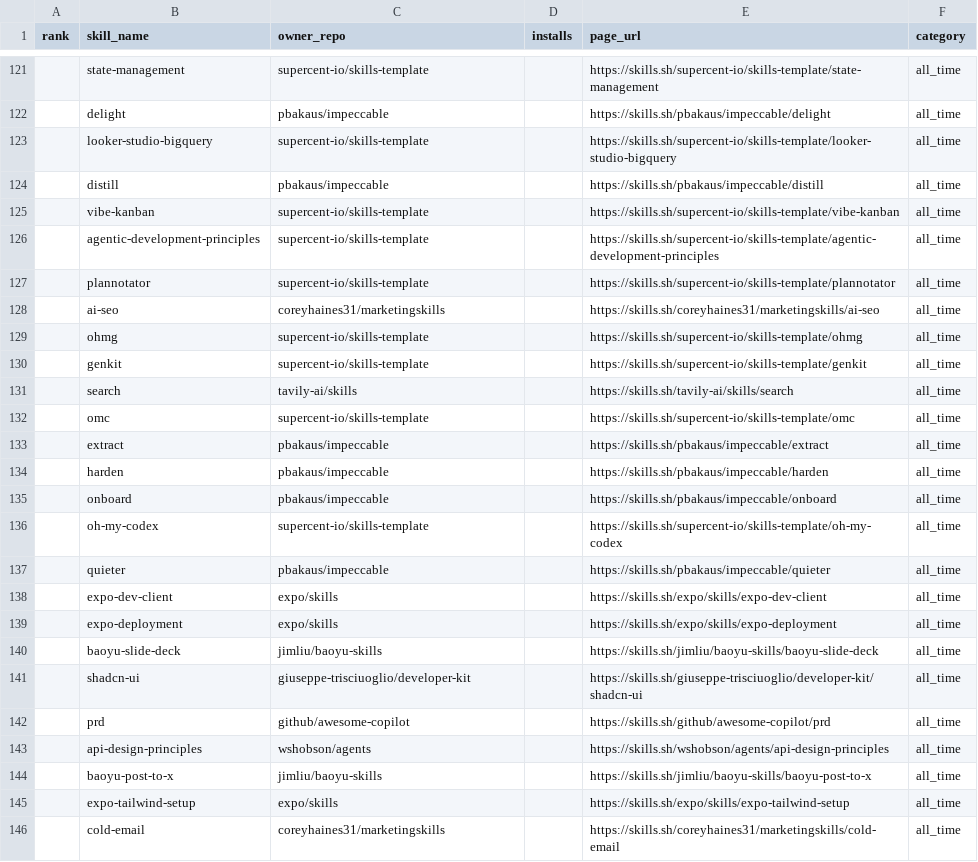
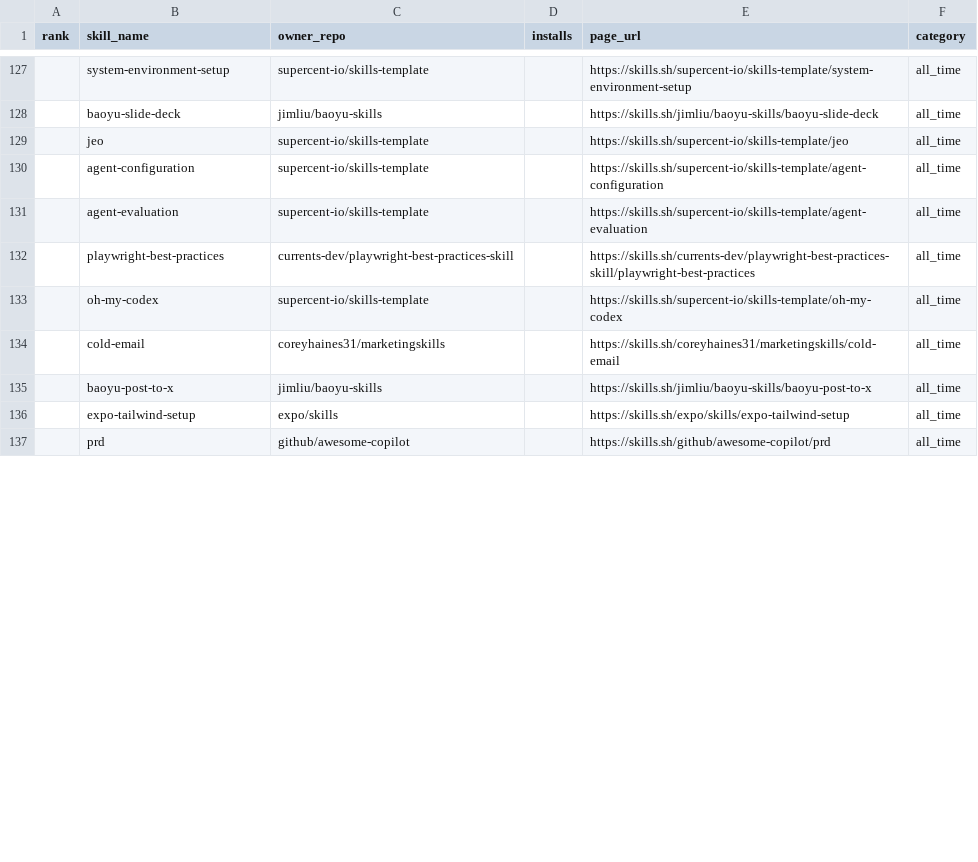
Before and after one commit to biyan113/skills.sh, a CSV file: skills_sh_list_all_time.csv, drawn as a sheet; only a part is shown, gaps mark what is left out; the diff covers the shown part only.

```diff
--- a/skills_sh_list_all_time.csv
+++ b/skills_sh_list_all_time.csv
@@ -121,26 +127,11 @@ rank,skill_name,owner_repo,installs,page_url,category
-,state-management,supercent-io/skills-template,,https://skills.sh/supercent-io/skills-template/state-management,all_time
-,delight,pbakaus/impeccable,,https://skills.sh/pbakaus/impeccable/delight,all_time
-,looker-studio-bigquery,supercent-io/skills-template,,https://skills.sh/supercent-io/skills-template/looker-studio-bigquery,all_time
-,distill,pbakaus/impeccable,,https://skills.sh/pbakaus/impeccable/distill,all_time
-,vibe-kanban,supercent-io/skills-template,,https://skills.sh/supercent-io/skills-template/vibe-kanban,all_time
-,agentic-development-principles,supercent-io/skills-template,,https://skills.sh/supercent-io/skills-template/agentic-development-principles,all_time
-,plannotator,supercent-io/skills-template,,https://skills.sh/supercent-io/skills-template/plannotator,all_time
-,ai-seo,coreyhaines31/marketingskills,,https://skills.sh/coreyhaines31/marketingskills/ai-seo,all_time
-,ohmg,supercent-io/skills-template,,https://skills.sh/supercent-io/skills-template/ohmg,all_time
-,genkit,supercent-io/skills-template,,https://skills.sh/supercent-io/skills-template/genkit,all_time
-,search,tavily-ai/skills,,https://skills.sh/tavily-ai/skills/search,all_time
-,omc,supercent-io/skills-template,,https://skills.sh/supercent-io/skills-template/omc,all_time
-,extract,pbakaus/impeccable,,https://skills.sh/pbakaus/impeccable/extract,all_time
-,harden,pbakaus/impeccable,,https://skills.sh/pbakaus/impeccable/harden,all_time
-,onboard,pbakaus/impeccable,,https://skills.sh/pbakaus/impeccable/onboard,all_time
+,system-environment-setup,supercent-io/skills-template,,https://skills.sh/supercent-io/skills-template/system-environment-setup,all_time
+,baoyu-slide-deck,jimliu/baoyu-skills,,https://skills.sh/jimliu/baoyu-skills/baoyu-slide-deck,all_time
+,jeo,supercent-io/skills-template,,https://skills.sh/supercent-io/skills-template/jeo,all_time
+,agent-configuration,supercent-io/skills-template,,https://skills.sh/supercent-io/skills-template/agent-configuration,all_time
+,agent-evaluation,supercent-io/skills-template,,https://skills.sh/supercent-io/skills-template/agent-evaluation,all_time
+,playwright-best-practices,currents-dev/playwright-best-practices-skill,,https://skills.sh/currents-dev/playwright-best-practices-skill/playwright-best-practices,all_time
 ,oh-my-codex,supercent-io/skills-template,,https://skills.sh/supercent-io/skills-template/oh-my-codex,all_time
-,quieter,pbakaus/impeccable,,https://skills.sh/pbakaus/impeccable/quieter,all_time
-,expo-dev-client,expo/skills,,https://skills.sh/expo/skills/expo-dev-client,all_time
-,expo-deployment,expo/skills,,https://skills.sh/expo/skills/expo-deployment,all_time
-,baoyu-slide-deck,jimliu/baoyu-skills,,https://skills.sh/jimliu/baoyu-skills/baoyu-slide-deck,all_time
-,shadcn-ui,giuseppe-trisciuoglio/developer-kit,,https://skills.sh/giuseppe-trisciuoglio/developer-kit/shadcn-ui,all_time
-,prd,github/awesome-copilot,,https://skills.sh/github/awesome-copilot/prd,all_time
-,api-design-principles,wshobson/agents,,https://skills.sh/wshobson/agents/api-design-principles,all_time
+,cold-email,coreyhaines31/marketingskills,,https://skills.sh/coreyhaines31/marketingskills/cold-email,all_time
 ,baoyu-post-to-x,jimliu/baoyu-skills,,https://skills.sh/jimliu/baoyu-skills/baoyu-post-to-x,all_time
 ,expo-tailwind-setup,expo/skills,,https://skills.sh/expo/skills/expo-tailwind-setup,all_time
-,cold-email,coreyhaines31/marketingskills,,https://skills.sh/coreyhaines31/marketingskills/cold-email,all_time
+,prd,github/awesome-copilot,,https://skills.sh/github/awesome-copilot/prd,all_time
```
Also changed, not shown: 15 added rows, 7 removed rows, 38 moved rows and 20 edited cells elsewhere in this file, skills_sh_list_hot.csv, skills_sh_list_trending.csv, 3 other files.
